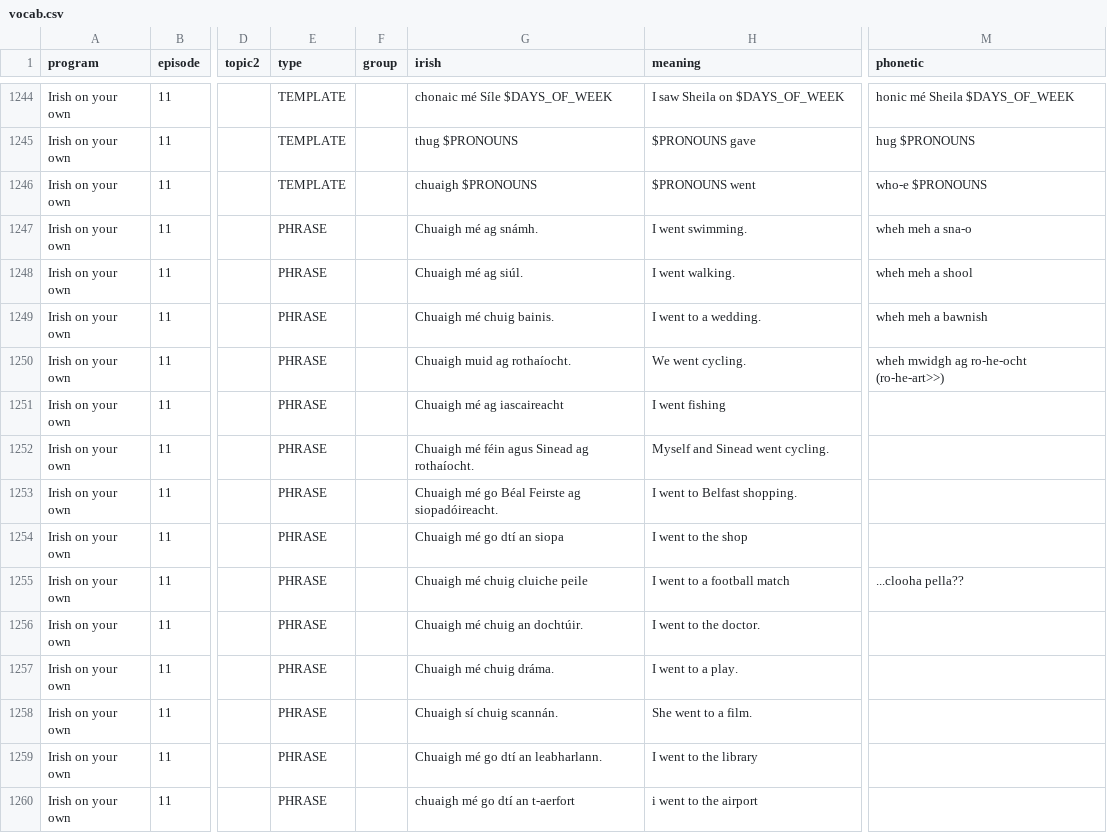
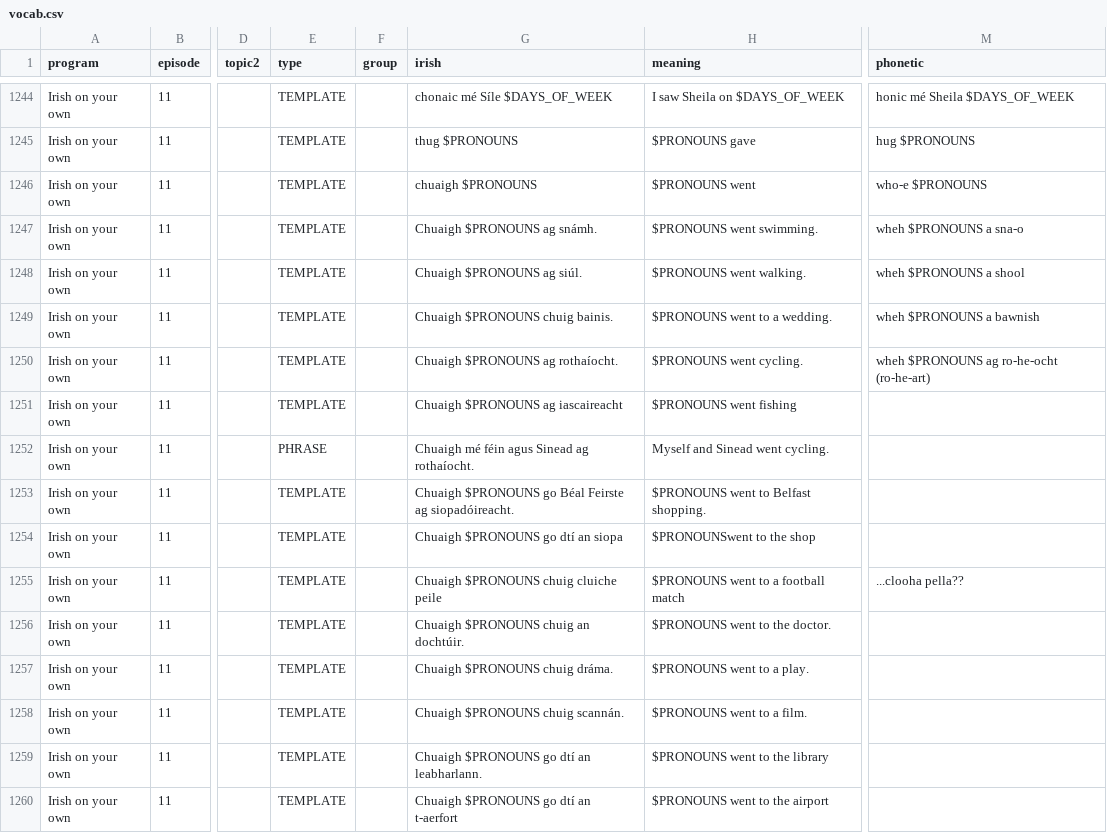
Before and after one commit to michaelw730/irish, a CSV file: vocab.csv, drawn as a sheet; only a part is shown, gaps mark what is left out; the diff covers the shown part only; the diff names each change by its address in the sheet, - before the commit and + after, or states it on an @@ line.

```diff
--- a/vocab.csv
+++ b/vocab.csv
-E1247:E1251 (type): PHRASE
+E1247:E1251 (type): TEMPLATE
-G1247 (irish): Chuaigh mé ag snámh.
+G1247 (irish): Chuaigh $PRONOUNS ag snámh.
-H1247 (meaning): I went swimming.
+H1247 (meaning): $PRONOUNS went swimming.
-M1247 (phonetic): wheh meh a sna-o
+M1247 (phonetic): wheh $PRONOUNS a sna-o
-G1248 (irish): Chuaigh mé ag siúl.
+G1248 (irish): Chuaigh $PRONOUNS ag siúl.
-H1248 (meaning): I went walking.
+H1248 (meaning): $PRONOUNS went walking.
-M1248 (phonetic): wheh meh a shool
+M1248 (phonetic): wheh $PRONOUNS a shool
-G1249 (irish): Chuaigh mé chuig bainis.
+G1249 (irish): Chuaigh $PRONOUNS chuig bainis.
-H1249 (meaning): I went to a wedding.
+H1249 (meaning): $PRONOUNS went to a wedding.
-M1249 (phonetic): wheh meh a bawnish
+M1249 (phonetic): wheh $PRONOUNS a bawnish
-G1250 (irish): Chuaigh muid ag rothaíocht.
+G1250 (irish): Chuaigh $PRONOUNS ag rothaíocht.
-H1250 (meaning): We went cycling.
+H1250 (meaning): $PRONOUNS went cycling.
-M1250 (phonetic): wheh mwidgh ag ro-he-ocht (ro-he-art>>)
+M1250 (phonetic): wheh $PRONOUNS ag ro-he-ocht (ro-he-art)
-G1251 (irish): Chuaigh mé ag iascaireacht
+G1251 (irish): Chuaigh $PRONOUNS ag iascaireacht
-H1251 (meaning): I went fishing
+H1251 (meaning): $PRONOUNS went fishing
-E1253:E1260 (type): PHRASE
+E1253:E1260 (type): TEMPLATE
-G1253 (irish): Chuaigh mé go Béal…
+G1253 (irish): Chuaigh $PRONOUNS go Béal…
-H1253 (meaning): I went to Belfast shopping.
+H1253 (meaning): $PRONOUNS went to Belfast shopping.
-G1254 (irish): Chuaigh mé go dtí an siopa
+G1254 (irish): Chuaigh $PRONOUNS go dtí an siopa
-H1254 (meaning): I went to the shop
+H1254 (meaning): $PRONOUNSwent to the shop
-G1255 (irish): Chuaigh mé chuig cluiche peile
+G1255 (irish): Chuaigh $PRONOUNS chuig cluiche peile
-H1255 (meaning): I went to a football match
+H1255 (meaning): $PRONOUNS went to a football match
-G1256 (irish): Chuaigh mé chuig an dochtúir.
+G1256 (irish): Chuaigh $PRONOUNS chuig an dochtúir.
-H1256 (meaning): I went to the doctor.
+H1256 (meaning): $PRONOUNS went to the doctor.
-G1257 (irish): Chuaigh mé chuig dráma.
+G1257 (irish): Chuaigh $PRONOUNS chuig dráma.
-H1257 (meaning): I went to a play.
+H1257 (meaning): $PRONOUNS went to a play.
-G1258 (irish): Chuaigh sí chuig scannán.
+G1258 (irish): Chuaigh $PRONOUNS chuig scannán.
-H1258 (meaning): She went to a film.
+H1258 (meaning): $PRONOUNS went to a film.
-G1259 (irish): Chuaigh mé go dtí an leabharlann.
+G1259 (irish): Chuaigh $PRONOUNS go dtí an leabharlann.
-H1259 (meaning): I went to the library
+H1259 (meaning): $PRONOUNS went to the library
-G1260 (irish): chuaigh mé go dtí an t-aerfort
+G1260 (irish): Chuaigh $PRONOUNS go dtí an t-aerfort
-H1260 (meaning): i went to the airport
+H1260 (meaning): $PRONOUNS went to the airport
```
Also changed, not shown: 4 edited cells elsewhere in this file, 2 other files.
